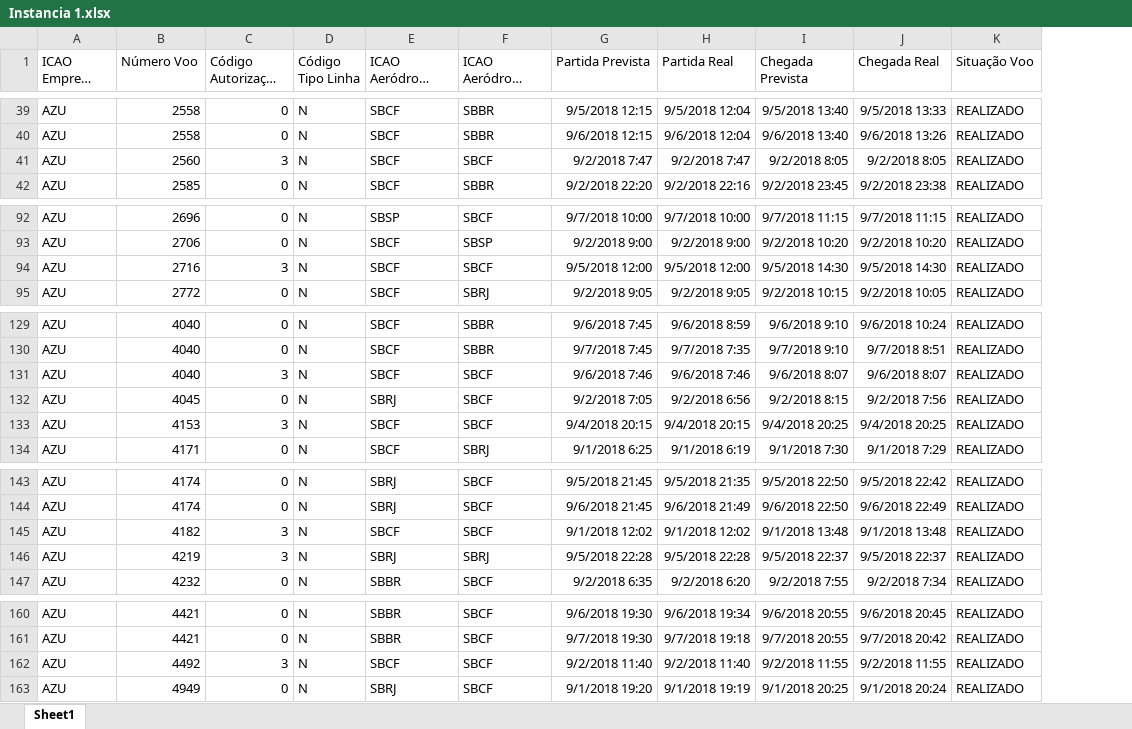
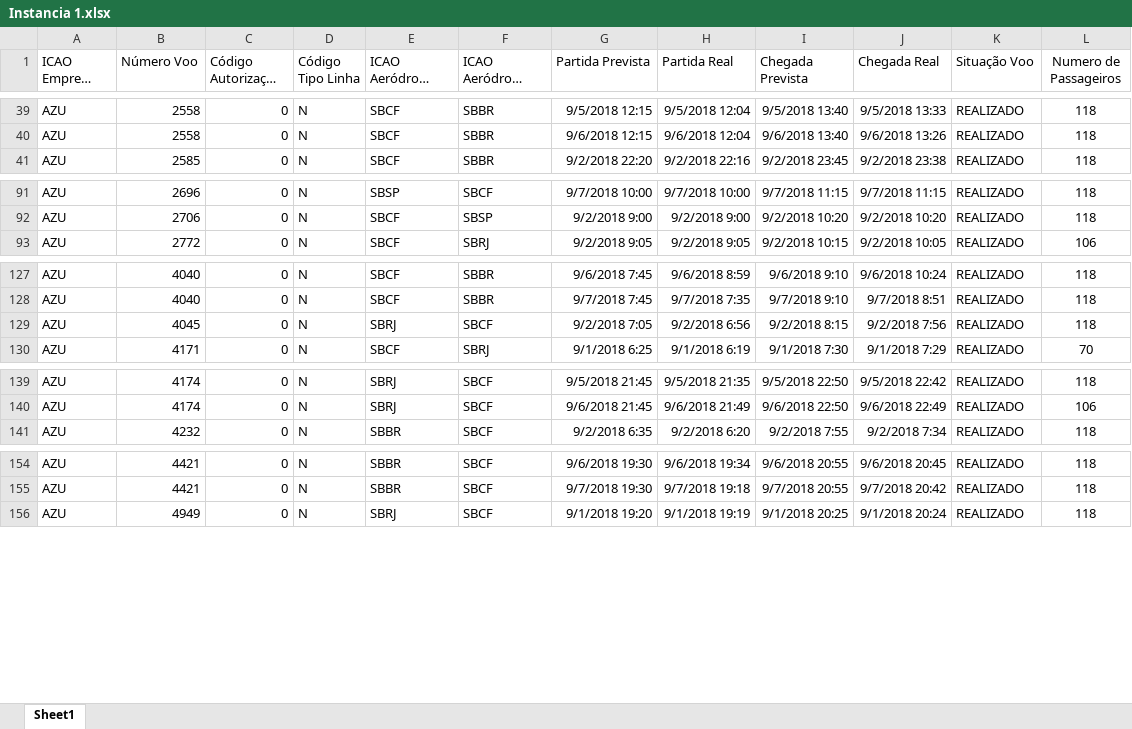
Before and after one commit to RodrigoSantosRodrigues/Allocation-of-aircraft, an Excel workbook: Instancias XLS/Instancia 1.xlsx, sheet Sheet1, drawn as a sheet; only a part is shown, gaps mark what is left out; long unchanged cells end in …; values as stored, in another font and other column widths than the file's, no borders; removed rows and columns are numbered as before the commit, all else as after; the diff names each change by its address in the sheet, - before the commit and + after, or states it on an @@ line.

Commit message:
1
Instancias atualizadas

```diff
--- a/Instancias XLS/Instancia 1.xlsx (sheet Sheet1)
+++ b/Instancias XLS/Instancia 1.xlsx (sheet Sheet1)
+column L (Numero de Passageiros), rows 39-41: all 118; rows 91-93: 118 | 118 | 106; rows 127-130: 118 | 118 | 118 | 70; rows 139-141: 118 | 106 | 118; rows 154-156: all 118
-row 41: AZU | 2560 | 3 | N | SBCF | SBCF | 9/2/2018 7:47 | 9/2/2018 7:47 | 9/2/2018 8:05 | 9/2/2018 8:05 | REALIZADO
-row 94: AZU | 2716 | 3 | N | SBCF | SBCF | 9/5/2018 12:00 | 9/5/2018 12:00 | 9/5/2018 14:30 | 9/5/2018 14:30 | REALIZADO
-row 131: AZU | 4040 | 3 | N | SBCF | SBCF | 9/6/2018 7:46 | 9/6/2018 7:46 | 9/6/2018 8:07 | 9/6/2018 8:07 | REALIZADO
-row 133: AZU | 4153 | 3 | N | SBCF | SBCF | 9/4/2018 20:15 | 9/4/2018 20:15 | 9/4/2018 20:25 | 9/4/2018 20:25 | REALIZADO
-row 145: AZU | 4182 | 3 | N | SBCF | SBCF | 9/1/2018 12:02 | 9/1/2018 12:02 | 9/1/2018 13:48 | 9/1/2018 13:48 | REALIZADO
-row 146: AZU | 4219 | 3 | N | SBRJ | SBRJ | 9/5/2018 22:28 | 9/5/2018 22:28 | 9/5/2018 22:37 | 9/5/2018 22:37 | REALIZADO
-row 162: AZU | 4492 | 3 | N | SBCF | SBCF | 9/2/2018 11:40 | 9/2/2018 11:40 | 9/2/2018 11:55 | 9/2/2018 11:55 | REALIZADO
```
Also changed, not shown: Instancias XLS/Instancia 2.xlsx.
